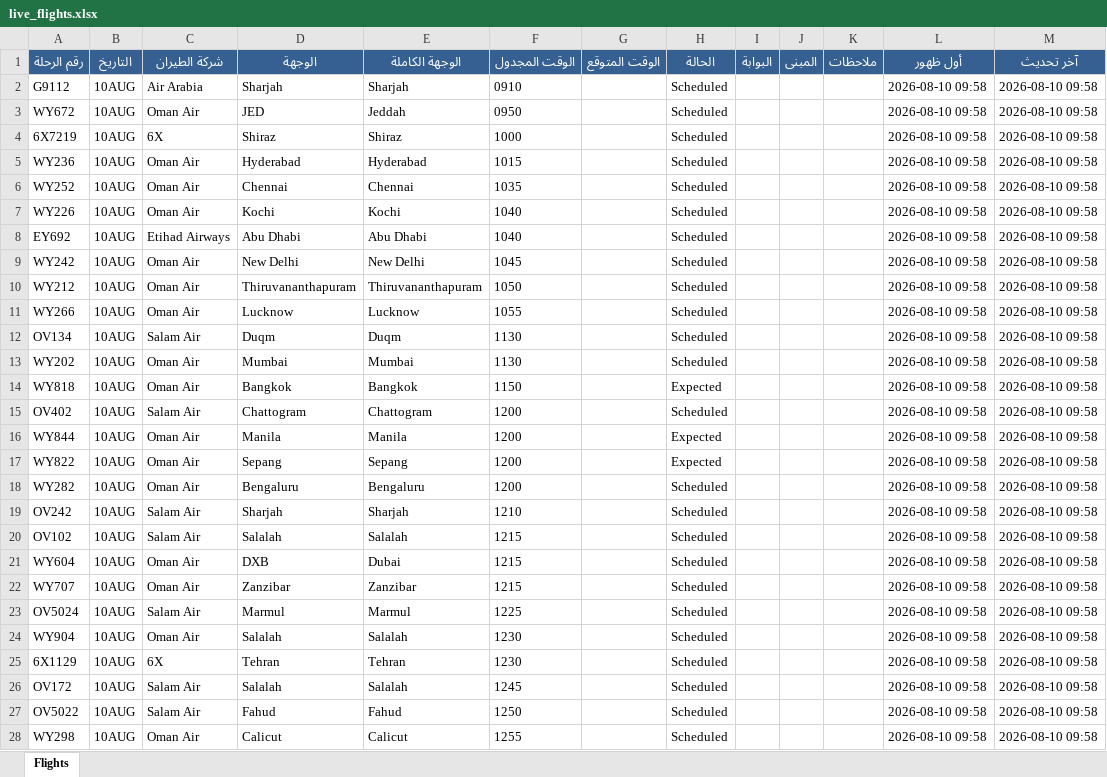
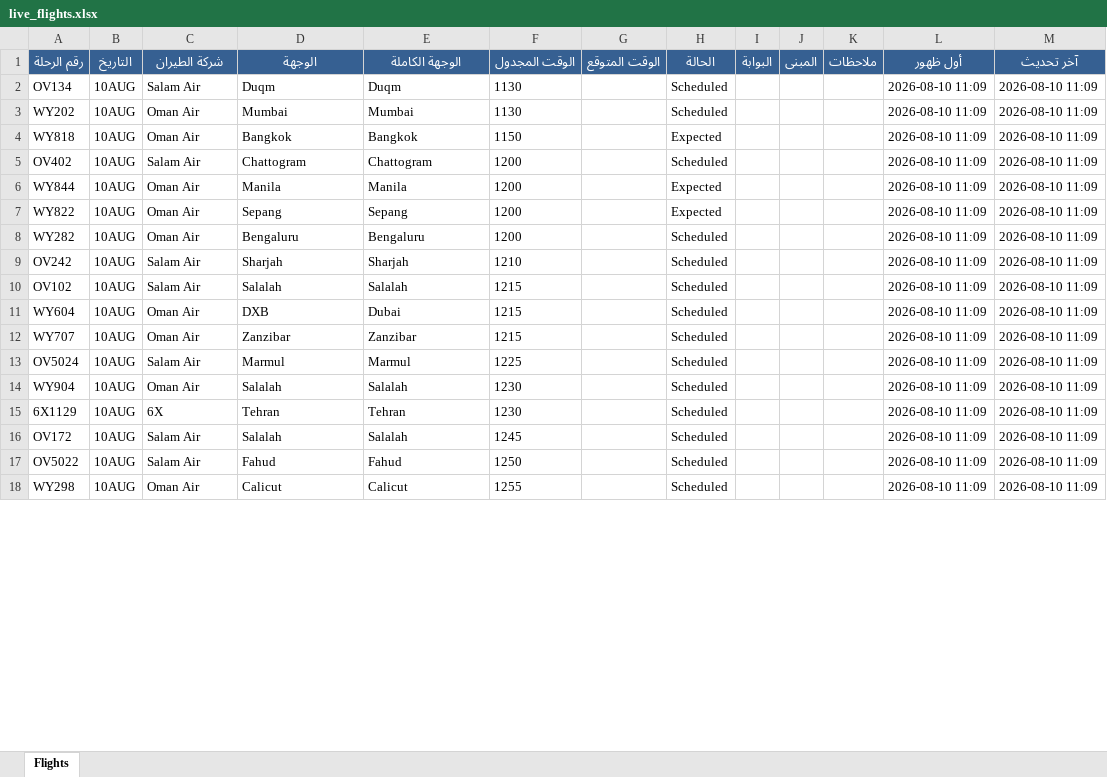
Before and after one commit to khalidsaif912/live-flights, an Excel workbook: flight_data/live_flights.xlsx, sheet Flights, drawn as a sheet; only a part is shown; values as stored, in another font and other column widths than the file's, no borders; removed rows and columns are numbered as before the commit, all else as after; the diff covers the shown part only; the diff names each change by its address in the sheet, - before the commit and + after, or states it on an @@ line.

```diff
--- a/flight_data/live_flights.xlsx (sheet Flights)
+++ b/flight_data/live_flights.xlsx (sheet Flights)
-row 2: G9112 | 10AUG | Air Arabia | Sharjah | Sharjah | 0910 |  | Scheduled |  |  |  | 2026-08-10 09:58 | 2026-08-10 09:58
-row 3: WY672 | 10AUG | Oman Air | JED | Jeddah | 0950 |  | Scheduled |  |  |  | 2026-08-10 09:58 | 2026-08-10 09:58
-row 4: 6X7219 | 10AUG | 6X | Shiraz | Shiraz | 1000 |  | Scheduled |  |  |  | 2026-08-10 09:58 | 2026-08-10 09:58
-row 5: WY236 | 10AUG | Oman Air | Hyderabad | Hyderabad | 1015 |  | Scheduled |  |  |  | 2026-08-10 09:58 | 2026-08-10 09:58
-row 6: WY252 | 10AUG | Oman Air | Chennai | Chennai | 1035 |  | Scheduled |  |  |  | 2026-08-10 09:58 | 2026-08-10 09:58
-row 7: WY226 | 10AUG | Oman Air | Kochi | Kochi | 1040 |  | Scheduled |  |  |  | 2026-08-10 09:58 | 2026-08-10 09:58
-row 8: EY692 | 10AUG | Etihad Airways | Abu Dhabi | Abu Dhabi | 1040 |  | Scheduled |  |  |  | 2026-08-10 09:58 | 2026-08-10 09:58
-row 9: WY242 | 10AUG | Oman Air | New Delhi | New Delhi | 1045 |  | Scheduled |  |  |  | 2026-08-10 09:58 | 2026-08-10 09:58
-row 10: WY212 | 10AUG | Oman Air | Thiruvananthapuram | Thiruvananthapuram | 1050 |  | Scheduled |  |  |  | 2026-08-10 09:58 | 2026-08-10 09:58
-row 11: WY266 | 10AUG | Oman Air | Lucknow | Lucknow | 1055 |  | Scheduled |  |  |  | 2026-08-10 09:58 | 2026-08-10 09:58
-L2:L18 (أول ظهور): 2026-08-10 09:58
+L2:L18 (أول ظهور): 2026-08-10 11:09
-M2:M18 (آخر تحديث): 2026-08-10 09:58
+M2:M18 (آخر تحديث): 2026-08-10 11:09
```
Also changed, not shown: 20 added rows, 10 removed rows and 464 edited cells elsewhere in this sheet, flight_data/archive_flights.xlsx, 3 other files.
